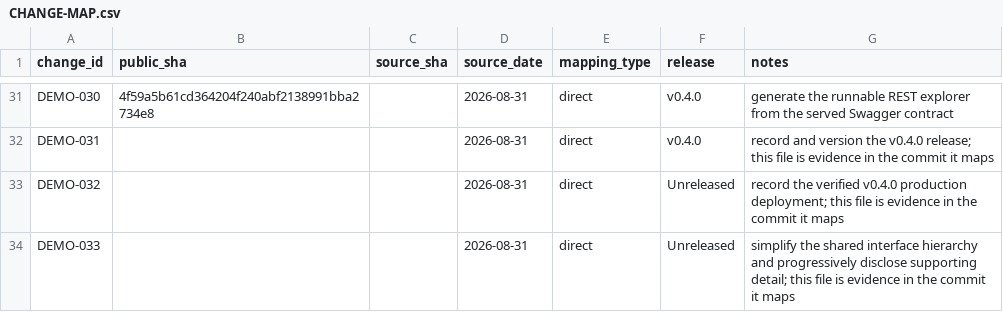
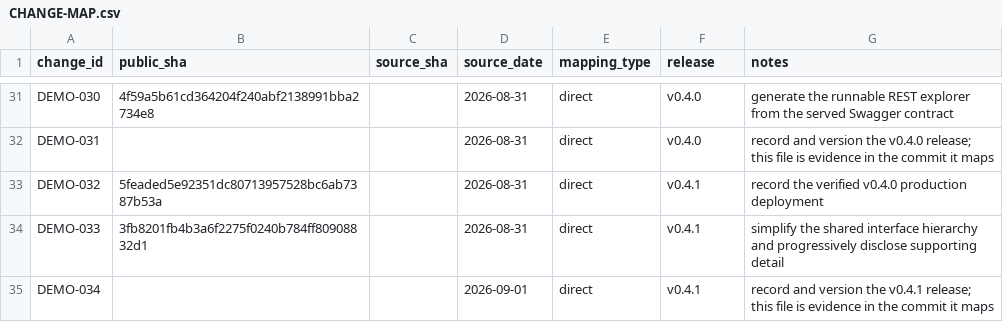
Before and after one commit to SouthernGentlemen/wizardgang-architecture-demo, a CSV file: docs/history/CHANGE-MAP.csv, drawn as a sheet; only a part is shown, gaps mark what is left out.

Commit message:
[DEMO-034] [BUILD] Record and version the v0.4.1 release
Change:
Version the simplified public interface release as v0.4.1 and add its reproducible release record.

Reason:
Deploy the reviewed UX hierarchy improvements under an immutable semantic release identity.

Impact:
Package metadata, changelog, controlled change provenance, and v0.4.1 release evidence.

Risk:
Low

Controls:
- Tag only the reviewed main merge commit.
- Require an annotated tag and exact-tag reproduction.
- Confirm that no D1 migrations are pending before deployment.
- Verify runtime version, commit, health, and the public API explorer after deployment.

Validation:
- npm ci
- npm run check
- npm run validate:migrations
- npm run security:dependencies
- npm run build
- git diff --check

Evidence:
- docs/releases/v0.4.1.md
- CHANGELOG.md
- docs/history/CHANGE-MAP.csv
- package.json
- package-lock.json

Source:
direct

Release:
v0.4.1

```diff
--- a/docs/history/CHANGE-MAP.csv
+++ b/docs/history/CHANGE-MAP.csv
@@ -32,3 +32,4 @@ DEMO-030,4f59a5b61cd364204f240abf2138991bba2734e8,,2026-08-31,direct,v0.4.0,gene
 DEMO-031,,,2026-08-31,direct,v0.4.0,record and version the v0.4.0 release; this file is evidence in the commit it maps
-DEMO-032,,,2026-08-31,direct,Unreleased,record the verified v0.4.0 production deployment; this file is evidence in the commit it maps
-DEMO-033,,,2026-08-31,direct,Unreleased,simplify the shared interface hierarchy and progressively disclose supporting detail; this file is evidence in the commit it maps
+DEMO-032,5feaded5e92351dc80713957528bc6ab7387b53a,,2026-08-31,direct,v0.4.1,record the verified v0.4.0 production deployment
+DEMO-033,3fb8201fb4b3a6f2275f0240b784ff80908832d1,,2026-08-31,direct,v0.4.1,simplify the shared interface hierarchy and progressively disclose supporting detail
+DEMO-034,,,2026-09-01,direct,v0.4.1,record and version the v0.4.1 release; this file is evidence in the commit it maps
```
Also changed, not shown: 4 other files.
